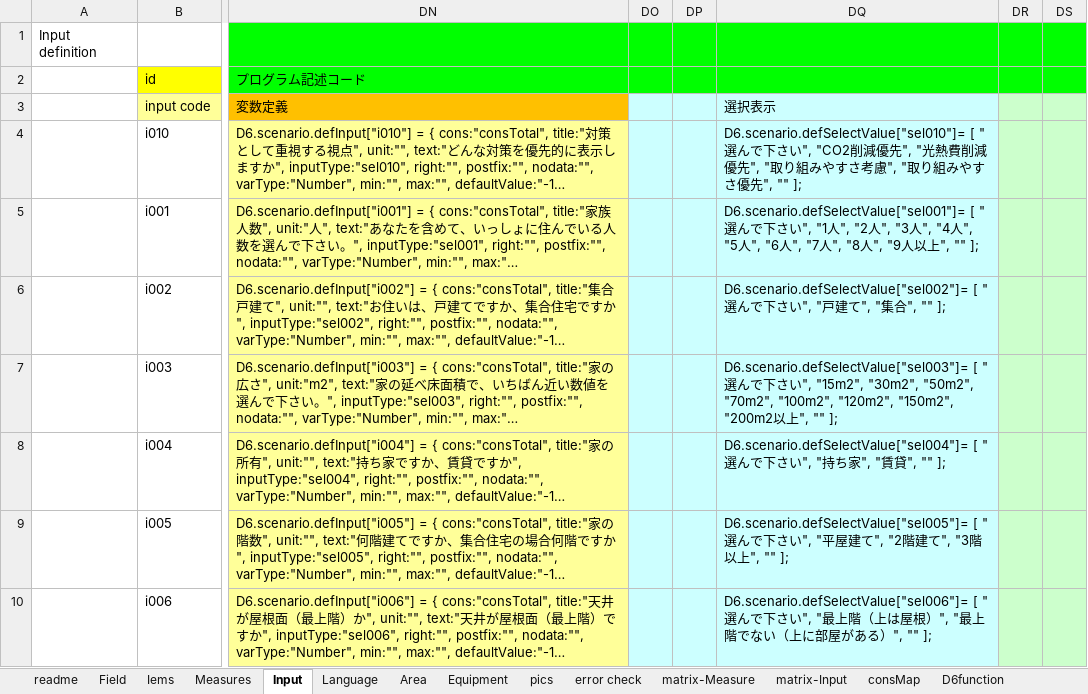
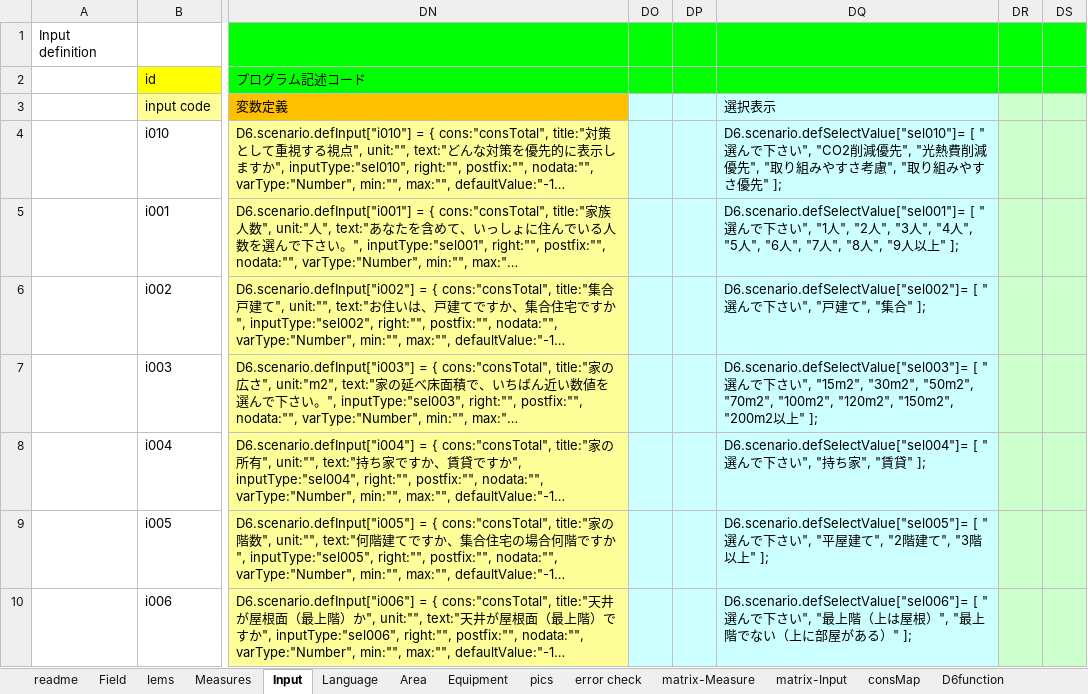
Before and after one commit to hinodeyasuzuki/d62, an Excel workbook: logic_JP/D6v3_home_japan.xlsx, sheet Input, drawn as a sheet; only a part is shown, gaps mark what is left out; long unchanged cells end in …; values as stored, in another font and other column widths than the file's, no borders; the diff covers the shown part only; the diff names each change by its address in the sheet, - before the commit and + after, or states it on an @@ line.

```diff
--- a/logic_JP/D6v3_home_japan.xlsx (sheet Input)
+++ b/logic_JP/D6v3_home_japan.xlsx (sheet Input)
-DQ4: …すさ優先", "" ];
+DQ4: …すさ優先" ];
-DQ5: …以上", "" ];
+DQ5: …以上" ];
-DQ6: …集合", "" ];
+DQ6: …集合" ];
-DQ7: …以上", "" ];
+DQ7: …以上" ];
-DQ8: …賃貸", "" ];
+DQ8: …賃貸" ];
-DQ9: …以上", "" ];
+DQ9: …以上" ];
-DQ10: …がある）", "" ];
+DQ10: …がある）" ];
```
Also changed, not shown: 167 edited cells elsewhere in this sheet, 7 other files.
